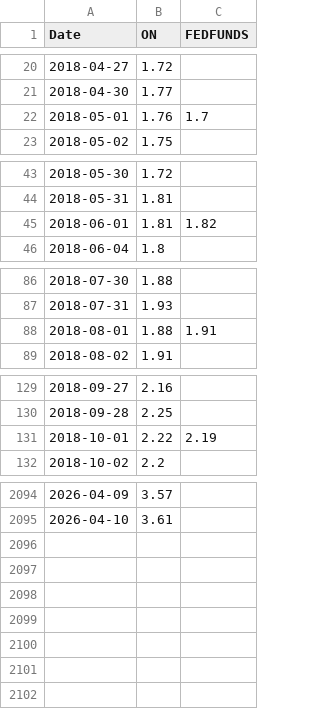
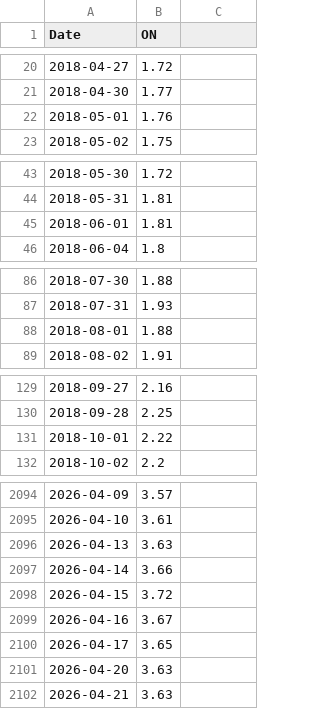
Before and after one commit to gorkemyencak/hedge-accounting-valuation-platform, a CSV file: data/curves/sofr.csv, drawn as a sheet; only a part is shown, gaps mark what is left out; the diff covers the shown part only.

Commit message:
synthetic soft term builder & linear curve interpolation

```diff
--- a/data/curves/sofr.csv
+++ b/data/curves/sofr.csv
@@ -1 +1 @@
-Date,ON,FEDFUNDS
+Date,ON
@@ -22 +22 @@ Date,ON,FEDFUNDS
-2018-05-01,1.76,1.7
+2018-05-01,1.76
@@ -45 +45 @@ Date,ON,FEDFUNDS
-2018-06-01,1.81,1.82
+2018-06-01,1.81
@@ -88 +88 @@ Date,ON,FEDFUNDS
-2018-08-01,1.88,1.91
+2018-08-01,1.88
@@ -131 +131 @@ Date,ON,FEDFUNDS
-2018-10-01,2.22,2.19
+2018-10-01,2.22
@@ -2095,0 +2096,7 @@ Date,ON,FEDFUNDS
+2026-04-13,3.63
+2026-04-14,3.66
+2026-04-15,3.72
+2026-04-16,3.67
+2026-04-17,3.65
+2026-04-20,3.63
+2026-04-21,3.63
```
Also changed, not shown: 63 edited cells elsewhere in this file, data/curves/futures.csv, data/curves/treasury.csv, 7 other files.
